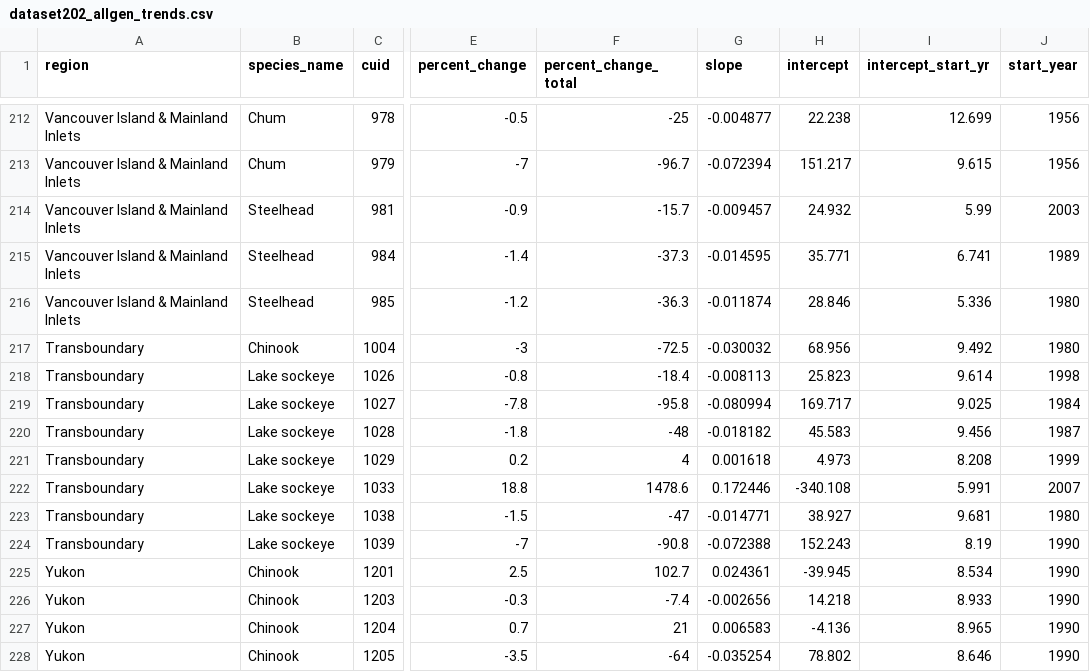
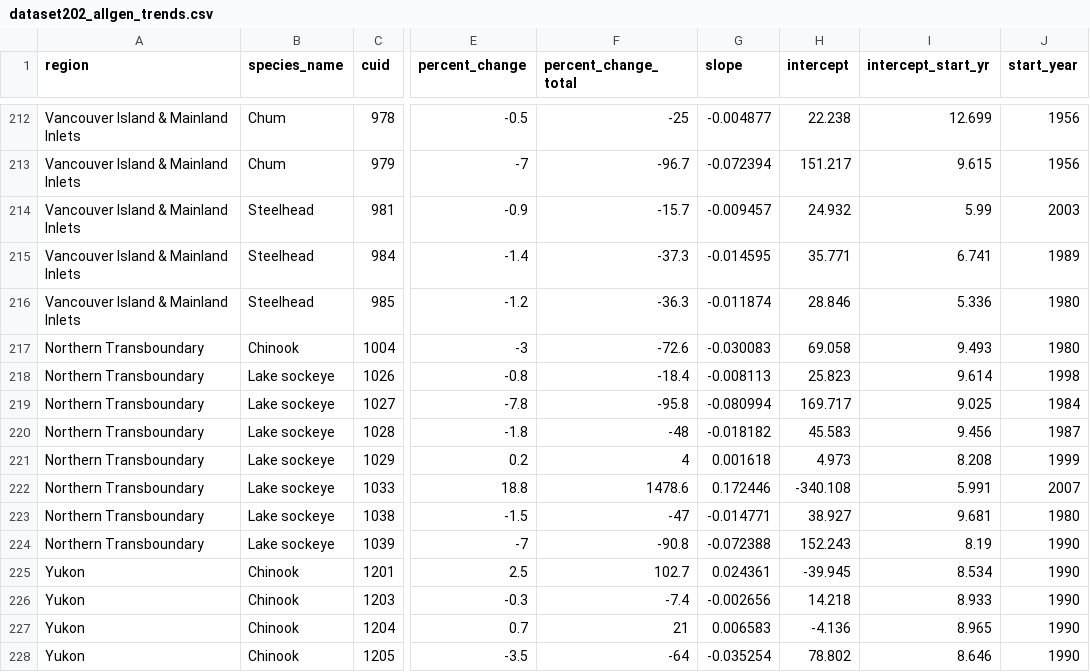
Before and after one commit to salmonwatersheds/population-indicators, a CSV file: trends/output/dataset202_allgen_trends.csv, drawn as a sheet; only a part is shown, gaps mark what is left out; the diff names each change by its address in the sheet, - before the commit and + after, or states it on an @@ line.

```diff
--- a/trends/output/dataset202_allgen_trends.csv
+++ b/trends/output/dataset202_allgen_trends.csv
-A217:A224 (region): Transboundary
+A217:A224 (region): Northern Transboundary
-F217 (percent_change_total): -72.5
+F217 (percent_change_total): -72.6
-G217 (slope): -0.030032
+G217 (slope): -0.030083
-H217 (intercept): 68.956
+H217 (intercept): 69.058
-I217 (intercept_start_yr): 9.492
+I217 (intercept_start_yr): 9.493
```
Also changed, not shown: trends/output/dataset103_log_smoothed_spawners.csv, trends/output/dataset391_threegen_trends.csv, 1 other file.
